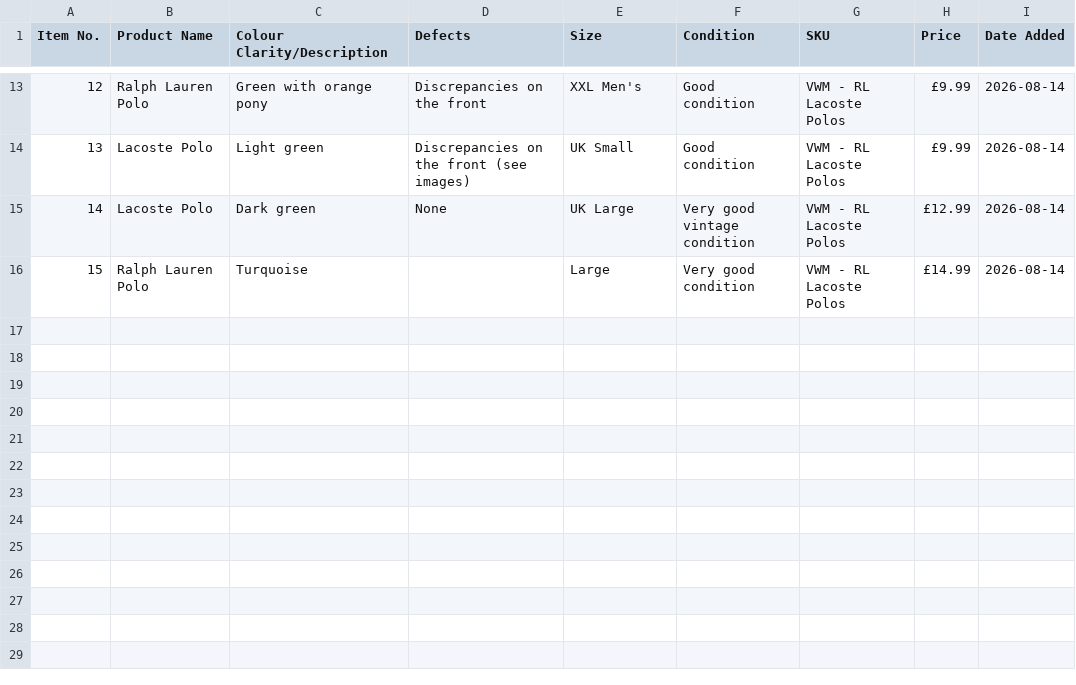
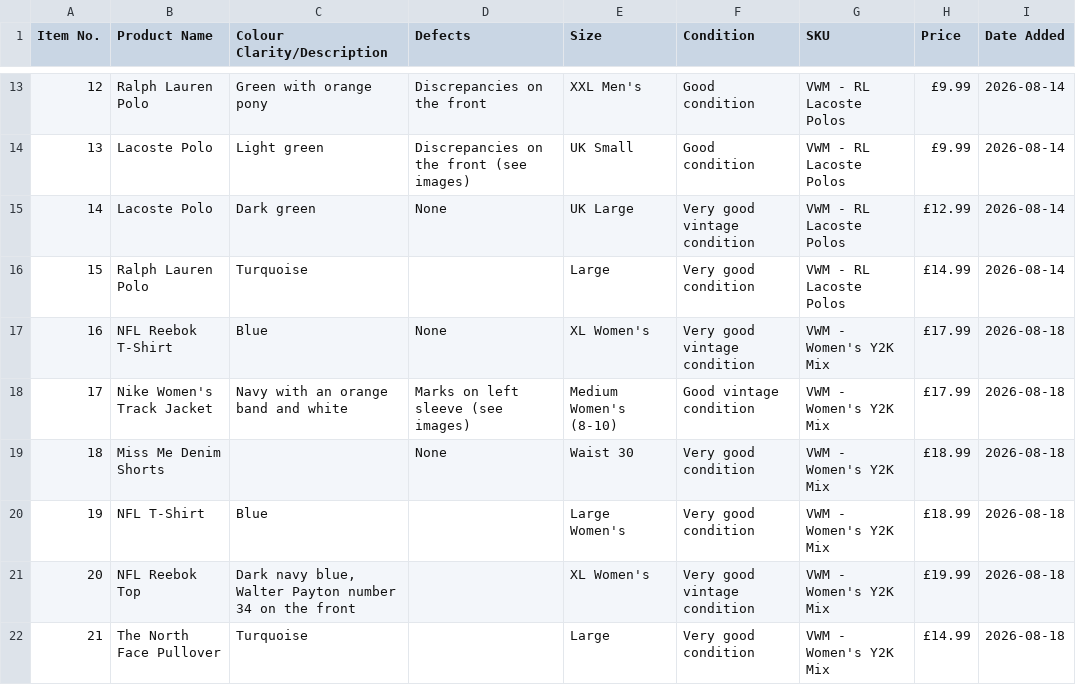
Before and after one commit to Mrwilson1882/Milltown-Archive, a CSV file: inventory.csv, drawn as a sheet; only a part is shown, gaps mark what is left out; the diff names each change by its address in the sheet, - before the commit and + after, or states it on an @@ line.

```diff
--- a/inventory.csv
+++ b/inventory.csv
+row 17: 16 | NFL Reebok T-Shirt | Blue | None | XL Women's | Very good vintage condition | VWM - Women's Y2K Mix | £17.99 | 2026-08-18
+row 18: 17 | Nike Women's Track Jacket | Navy with an orange band and white | Marks on left sleeve (see images) | Medium Women's (8-10) | Good vintage condition | VWM - Women's Y2K Mix | £17.99 | 2026-08-18
+row 19: 18 | Miss Me Denim Shorts |  | None | Waist 30 | Very good condition | VWM - Women's Y2K Mix | £18.99 | 2026-08-18
+row 20: 19 | NFL T-Shirt | Blue |  | Large Women's | Very good condition | VWM - Women's Y2K Mix | £18.99 | 2026-08-18
+row 21: 20 | NFL Reebok Top | Dark navy blue, Walter Payton number 34 on the front |  | XL Women's | Very good vintage condition | VWM - Women's Y2K Mix | £19.99 | 2026-08-18
+row 22: 21 | The North Face Pullover | Turquoise |  | Large | Very good condition | VWM - Women's Y2K Mix | £14.99 | 2026-08-18
```
Also changed, not shown: 4 other files.
